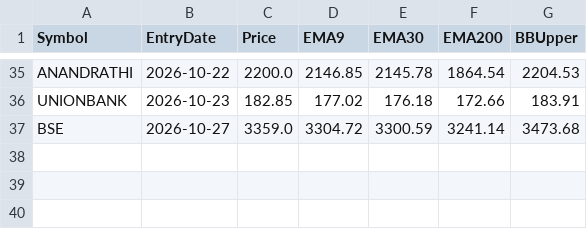
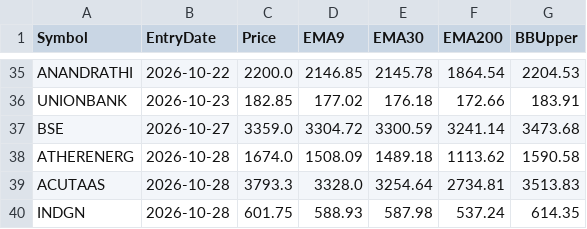
Before and after one commit to finnyrajmann/nse-200emabb, a CSV file: data/entry_snapshot_200emabb.csv, drawn as a sheet; only a part is shown, gaps mark what is left out; the diff names each change by its address in the sheet, - before the commit and + after, or states it on an @@ line.

Commit message:
Auto-update — 2026-10-28

```diff
--- a/data/entry_snapshot_200emabb.csv
+++ b/data/entry_snapshot_200emabb.csv
+row 38: ATHERENERG | 2026-10-28 | 1674.0 | 1508.09 | 1489.18 | 1113.62 | 1590.58
+row 39: ACUTAAS | 2026-10-28 | 3793.3 | 3328.0 | 3254.64 | 2734.81 | 3513.83
+row 40: INDGN | 2026-10-28 | 601.75 | 588.93 | 587.98 | 537.24 | 614.35
```
